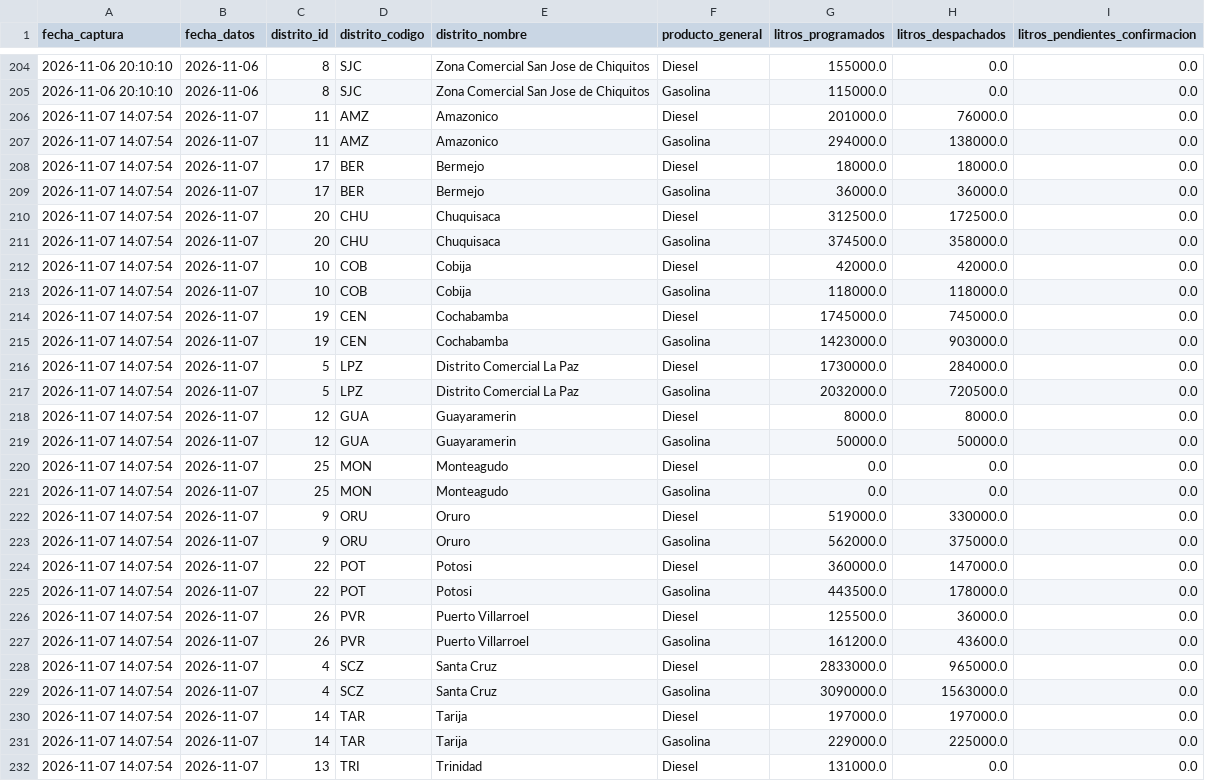
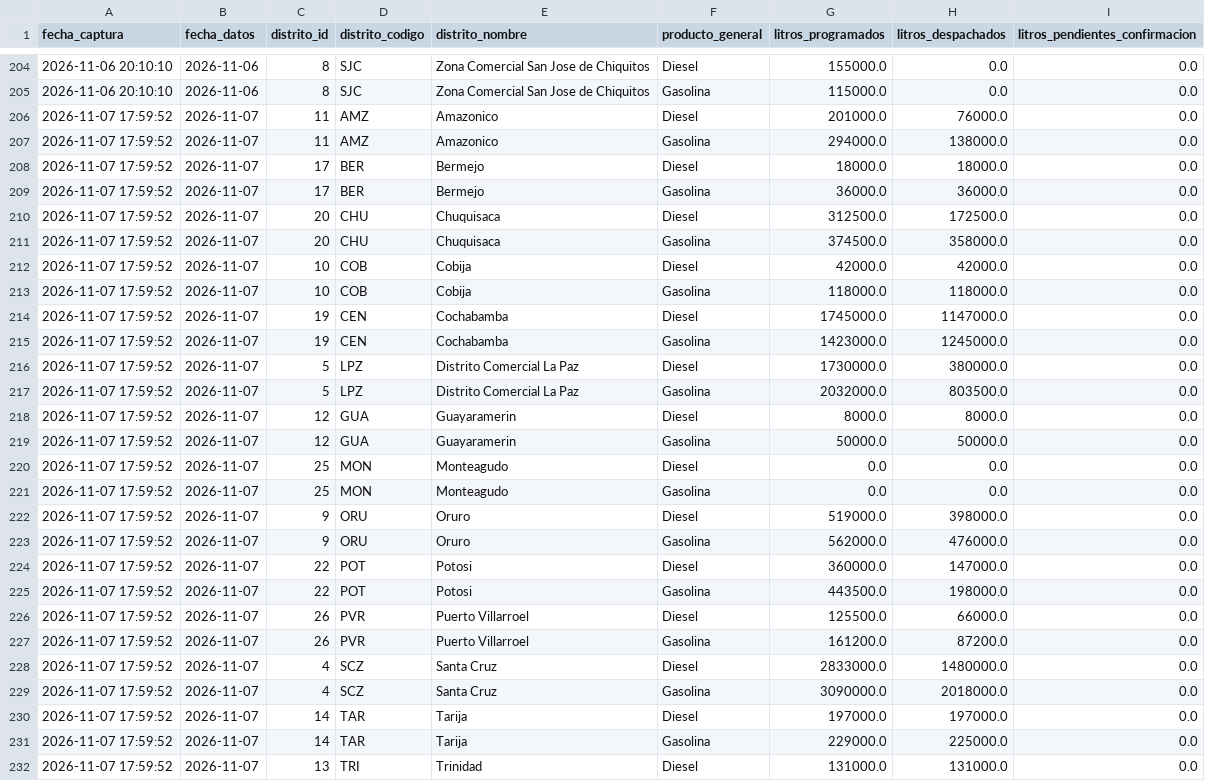
Before and after one commit to sociedatos/bo-combustible, a CSV file: data_ypfb/resumen/202644.csv, drawn as a sheet; only a part is shown, gaps mark what is left out; the diff covers the shown part only.

```diff
--- a/data_ypfb/resumen/202644.csv
+++ b/data_ypfb/resumen/202644.csv
@@ -205,28 +205,28 @@ fecha_captura,fecha_datos,distrito_id,distrito_codigo,distrito_nombre,producto_g
 2026-11-06 20:10:10,2026-11-06,8,SJC,Zona Comercial San Jose de Chiquitos,Gasolina,115000.0,0.0,0.0
-2026-11-07 14:07:54,2026-11-07,11,AMZ,Amazonico,Diesel,201000.0,76000.0,0.0
-2026-11-07 14:07:54,2026-11-07,11,AMZ,Amazonico,Gasolina,294000.0,138000.0,0.0
-2026-11-07 14:07:54,2026-11-07,17,BER,Bermejo,Diesel,18000.0,18000.0,0.0
-2026-11-07 14:07:54,2026-11-07,17,BER,Bermejo,Gasolina,36000.0,36000.0,0.0
-2026-11-07 14:07:54,2026-11-07,20,CHU,Chuquisaca,Diesel,312500.0,172500.0,0.0
-2026-11-07 14:07:54,2026-11-07,20,CHU,Chuquisaca,Gasolina,374500.0,358000.0,0.0
-2026-11-07 14:07:54,2026-11-07,10,COB,Cobija,Diesel,42000.0,42000.0,0.0
-2026-11-07 14:07:54,2026-11-07,10,COB,Cobija,Gasolina,118000.0,118000.0,0.0
-2026-11-07 14:07:54,2026-11-07,19,CEN,Cochabamba,Diesel,1745000.0,745000.0,0.0
-2026-11-07 14:07:54,2026-11-07,19,CEN,Cochabamba,Gasolina,1423000.0,903000.0,0.0
-2026-11-07 14:07:54,2026-11-07,5,LPZ,Distrito Comercial La Paz,Diesel,1730000.0,284000.0,0.0
-2026-11-07 14:07:54,2026-11-07,5,LPZ,Distrito Comercial La Paz,Gasolina,2032000.0,720500.0,0.0
-2026-11-07 14:07:54,2026-11-07,12,GUA,Guayaramerin,Diesel,8000.0,8000.0,0.0
-2026-11-07 14:07:54,2026-11-07,12,GUA,Guayaramerin,Gasolina,50000.0,50000.0,0.0
-2026-11-07 14:07:54,2026-11-07,25,MON,Monteagudo,Diesel,0.0,0.0,0.0
-2026-11-07 14:07:54,2026-11-07,25,MON,Monteagudo,Gasolina,0.0,0.0,0.0
-2026-11-07 14:07:54,2026-11-07,9,ORU,Oruro,Diesel,519000.0,330000.0,0.0
-2026-11-07 14:07:54,2026-11-07,9,ORU,Oruro,Gasolina,562000.0,375000.0,0.0
-2026-11-07 14:07:54,2026-11-07,22,POT,Potosi,Diesel,360000.0,147000.0,0.0
-2026-11-07 14:07:54,2026-11-07,22,POT,Potosi,Gasolina,443500.0,178000.0,0.0
-2026-11-07 14:07:54,2026-11-07,26,PVR,Puerto Villarroel,Diesel,125500.0,36000.0,0.0
-2026-11-07 14:07:54,2026-11-07,26,PVR,Puerto Villarroel,Gasolina,161200.0,43600.0,0.0
-2026-11-07 14:07:54,2026-11-07,4,SCZ,Santa Cruz,Diesel,2833000.0,965000.0,0.0
-2026-11-07 14:07:54,2026-11-07,4,SCZ,Santa Cruz,Gasolina,3090000.0,1563000.0,0.0
-2026-11-07 14:07:54,2026-11-07,14,TAR,Tarija,Diesel,197000.0,197000.0,0.0
-2026-11-07 14:07:54,2026-11-07,14,TAR,Tarija,Gasolina,229000.0,225000.0,0.0
-2026-11-07 14:07:54,2026-11-07,13,TRI,Trinidad,Diesel,131000.0,0.0,0.0
+2026-11-07 17:59:52,2026-11-07,11,AMZ,Amazonico,Diesel,201000.0,76000.0,0.0
+2026-11-07 17:59:52,2026-11-07,11,AMZ,Amazonico,Gasolina,294000.0,138000.0,0.0
+2026-11-07 17:59:52,2026-11-07,17,BER,Bermejo,Diesel,18000.0,18000.0,0.0
+2026-11-07 17:59:52,2026-11-07,17,BER,Bermejo,Gasolina,36000.0,36000.0,0.0
+2026-11-07 17:59:52,2026-11-07,20,CHU,Chuquisaca,Diesel,312500.0,172500.0,0.0
+2026-11-07 17:59:52,2026-11-07,20,CHU,Chuquisaca,Gasolina,374500.0,358000.0,0.0
+2026-11-07 17:59:52,2026-11-07,10,COB,Cobija,Diesel,42000.0,42000.0,0.0
+2026-11-07 17:59:52,2026-11-07,10,COB,Cobija,Gasolina,118000.0,118000.0,0.0
+2026-11-07 17:59:52,2026-11-07,19,CEN,Cochabamba,Diesel,1745000.0,1147000.0,0.0
+2026-11-07 17:59:52,2026-11-07,19,CEN,Cochabamba,Gasolina,1423000.0,1245000.0,0.0
+2026-11-07 17:59:52,2026-11-07,5,LPZ,Distrito Comercial La Paz,Diesel,1730000.0,380000.0,0.0
+2026-11-07 17:59:52,2026-11-07,5,LPZ,Distrito Comercial La Paz,Gasolina,2032000.0,803500.0,0.0
+2026-11-07 17:59:52,2026-11-07,12,GUA,Guayaramerin,Diesel,8000.0,8000.0,0.0
+2026-11-07 17:59:52,2026-11-07,12,GUA,Guayaramerin,Gasolina,50000.0,50000.0,0.0
+2026-11-07 17:59:52,2026-11-07,25,MON,Monteagudo,Diesel,0.0,0.0,0.0
+2026-11-07 17:59:52,2026-11-07,25,MON,Monteagudo,Gasolina,0.0,0.0,0.0
+2026-11-07 17:59:52,2026-11-07,9,ORU,Oruro,Diesel,519000.0,398000.0,0.0
+2026-11-07 17:59:52,2026-11-07,9,ORU,Oruro,Gasolina,562000.0,476000.0,0.0
+2026-11-07 17:59:52,2026-11-07,22,POT,Potosi,Diesel,360000.0,147000.0,0.0
+2026-11-07 17:59:52,2026-11-07,22,POT,Potosi,Gasolina,443500.0,198000.0,0.0
+2026-11-07 17:59:52,2026-11-07,26,PVR,Puerto Villarroel,Diesel,125500.0,66000.0,0.0
+2026-11-07 17:59:52,2026-11-07,26,PVR,Puerto Villarroel,Gasolina,161200.0,87200.0,0.0
+2026-11-07 17:59:52,2026-11-07,4,SCZ,Santa Cruz,Diesel,2833000.0,1480000.0,0.0
+2026-11-07 17:59:52,2026-11-07,4,SCZ,Santa Cruz,Gasolina,3090000.0,2018000.0,0.0
+2026-11-07 17:59:52,2026-11-07,14,TAR,Tarija,Diesel,197000.0,197000.0,0.0
+2026-11-07 17:59:52,2026-11-07,14,TAR,Tarija,Gasolina,229000.0,225000.0,0.0
+2026-11-07 17:59:52,2026-11-07,13,TRI,Trinidad,Diesel,131000.0,131000.0,0.0
```
Also changed, not shown: 22 edited cells elsewhere in this file, data_ypfb/programacion/202644.csv, 3 other files.
